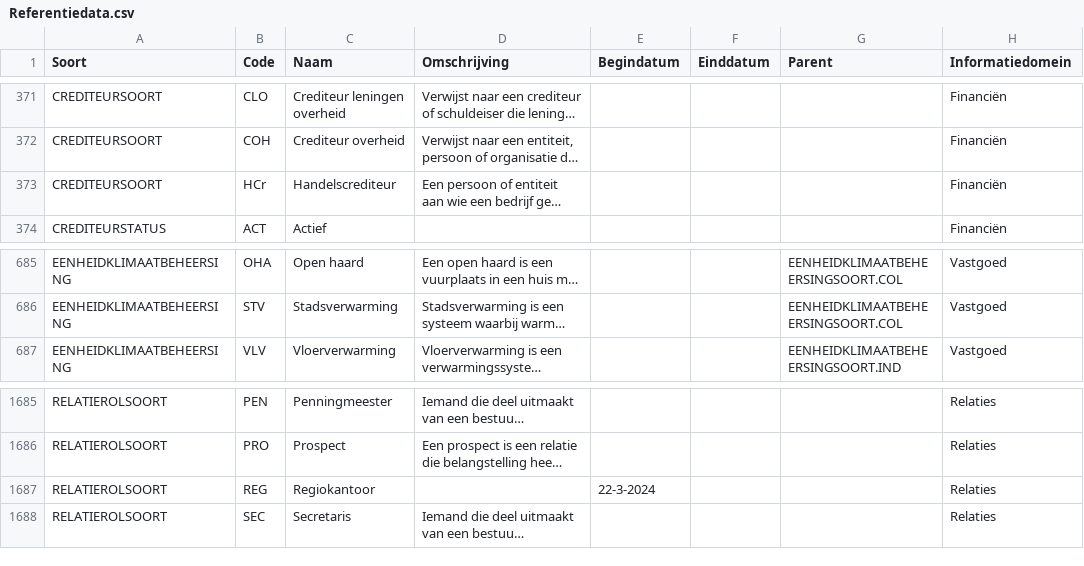
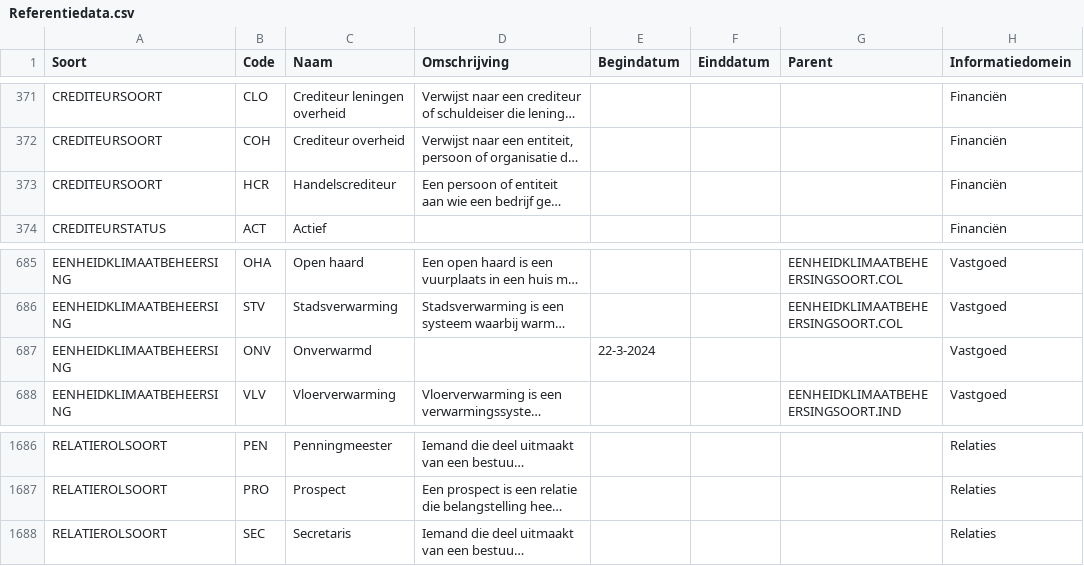
Before and after one commit to Aedes-datastandaarden/vera-referentiedata, a CSV file: Referentiedata.csv, drawn as a sheet; only a part is shown, gaps mark what is left out; long unchanged cells end in …; removed rows and columns are numbered as before the commit, all else as after; the diff names each change by its address in the sheet, - before the commit and + after, or states it on an @@ line.

Commit message:
correcties

```diff
--- a/Referentiedata.csv
+++ b/Referentiedata.csv
-B373 (Code): HCr
+B373 (Code): HCR
+row 687: EENHEIDKLIMAATBEHEERSING | ONV | Onverwarmd |  | 22-3-2024 |  |  | Vastgoed
-row 1687: RELATIEROLSOORT | REG | Regiokantoor |  | 22-3-2024 |  |  | Relaties
```
